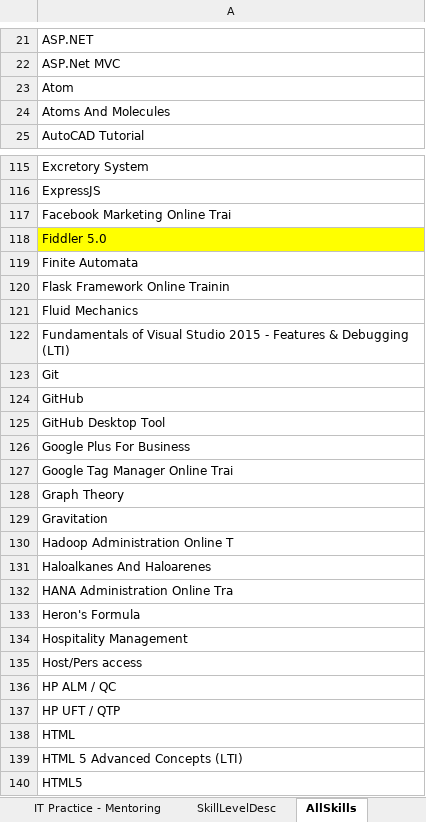
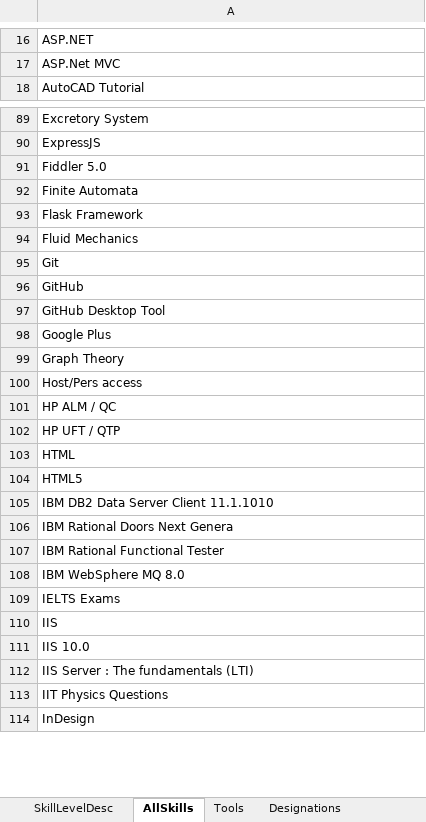
Before and after one commit to vinanti/Skills, an Excel workbook: Skills.xlsx, sheet AllSkills, drawn as a sheet; only a part is shown, gaps mark what is left out; the shorter side is filled out with more unchanged rows; values as stored, in another font and other column widths than the file's, no borders; removed rows and columns are numbered as before the commit, all else as after; the diff covers the shown part only; the diff names each change by its address in the sheet, - before the commit and + after, or states it on an @@ line.

```diff
--- a/Skills.xlsx (sheet AllSkills)
+++ b/Skills.xlsx (sheet AllSkills)
-sheet tab: IT Practice - Mentoring
+sheet tab: Tools
+sheet tab: Designations
-row 23: Atom
-row 24: Atoms And Molecules
-row 117: Facebook Marketing Online Trai
-A91 fill: #FFFF00
+A91 fill: none
-A93: Flask Framework Online Trainin
+A93: Flask Framework
-row 122: Fundamentals of Visual Studio 2015 - Features & Debugging (LTI)
-A98: Google Plus For Business
+A98: Google Plus
-row 127: Google Tag Manager Online Trai
-row 129: Gravitation
-row 130: Hadoop Administration Online T
-row 131: Haloalkanes And Haloarenes
-row 132: HANA Administration Online Tra
-row 133: Heron's Formula
-row 134: Hospitality Management
-row 139: HTML 5 Advanced Concepts (LTI)
```
Also changed, not shown: 22 added rows, 76 removed rows, 22 edited cells and cell formats elsewhere in this sheet, other sheet tabs, Schedule.xlsx, 11 other files.
